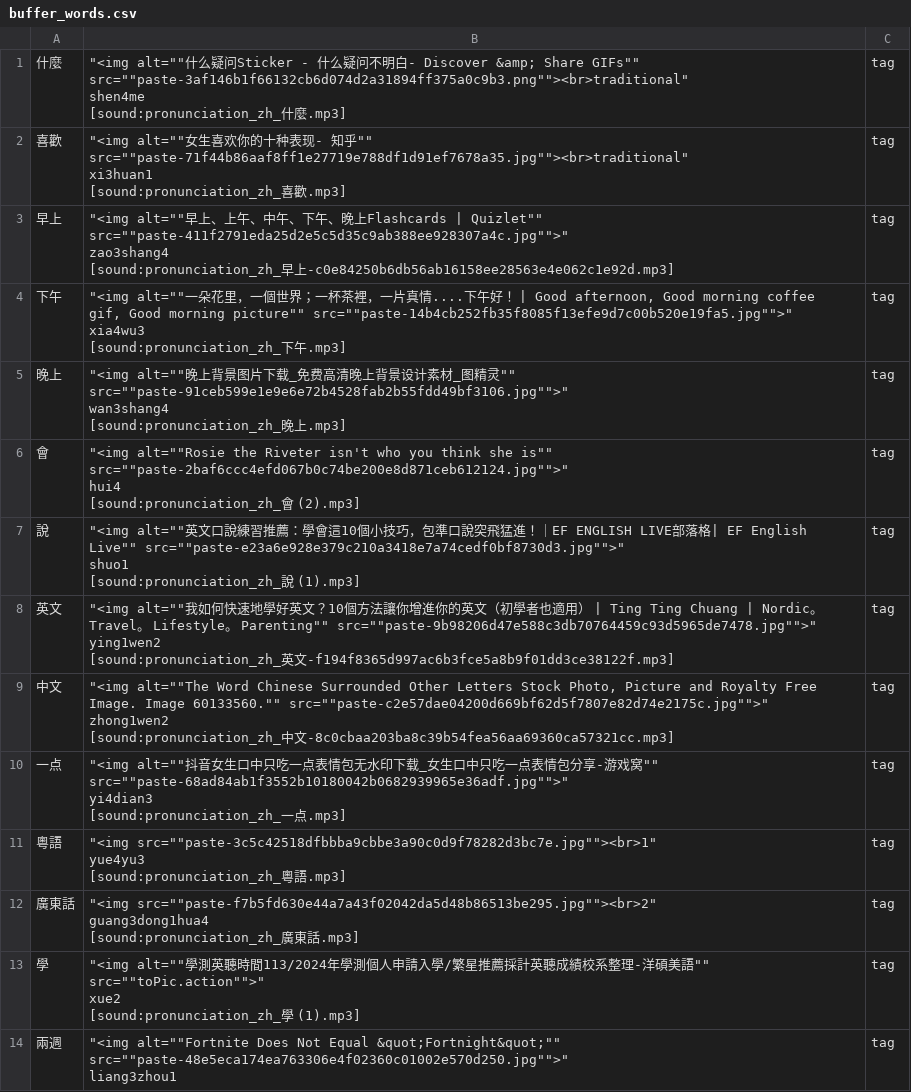
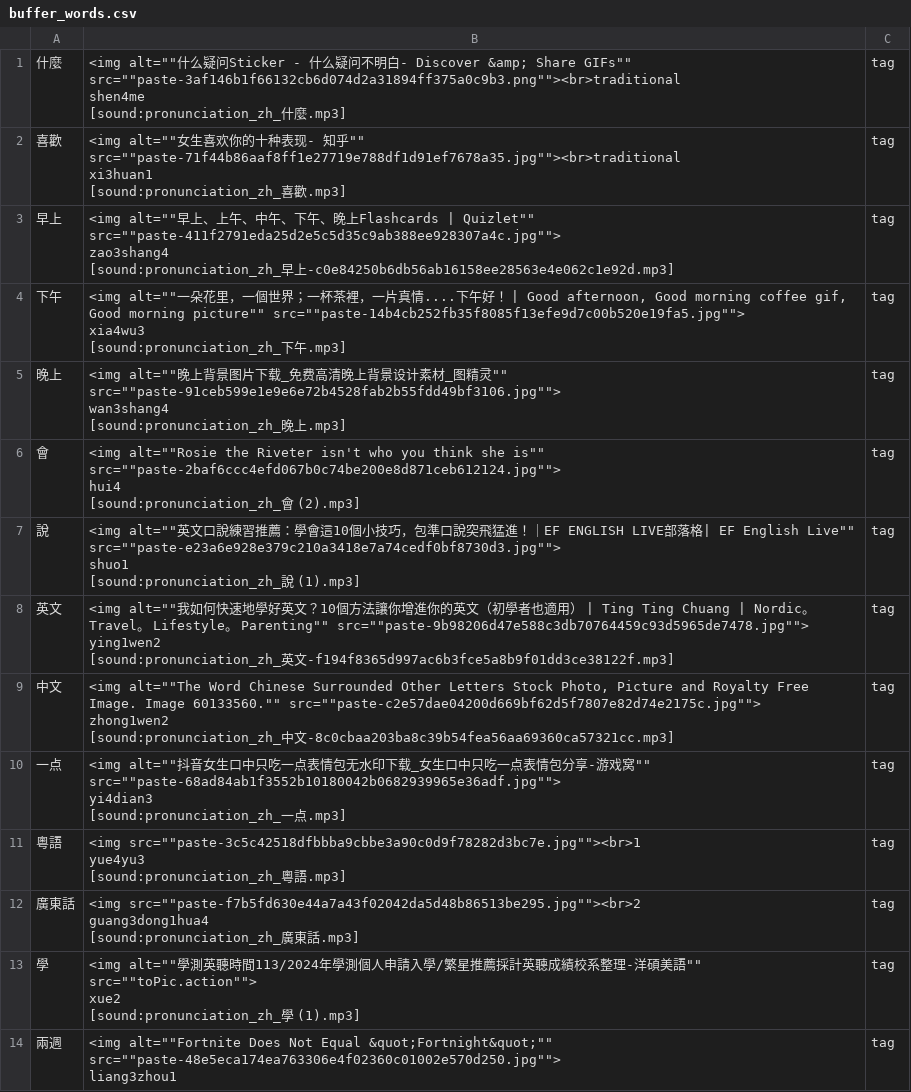
Before and after one commit to Gaulgeous/Language-Learning, a CSV file: data/buffer_words.csv, drawn as a sheet; only a part is shown; the diff covers the shown part only.

```diff
--- a/data/buffer_words.csv
+++ b/data/buffer_words.csv
@@ -1,56 +1,56 @@
-什麼	"""<img alt=""""什么疑问Sticker - 什么疑问不明白- Discover &amp; Share GIFs"""" src=""""paste-3af146b1f66132cb6d074d2a31894ff375a0c9b3.png""""><br>traditional""
-shen4me
-[sound:pronunciation_zh_什麼.mp3]
-"	tag
-喜歡	"""<img alt=""""女生喜欢你的十种表现- 知乎"""" src=""""paste-71f44b86aaf8ff1e27719e788df1d91ef7678a35.jpg""""><br>traditional""
-xi3huan1
-[sound:pronunciation_zh_喜歡.mp3]
-"	tag
-早上	"""<img alt=""""早上、上午、中午、下午、晚上Flashcards | Quizlet"""" src=""""paste-411f2791eda25d2e5c5d35c9ab388ee928307a4c.jpg"""">""
-zao3shang4
-[sound:pronunciation_zh_早上-c0e84250b6db56ab16158ee28563e4e062c1e92d.mp3]
-"	tag
-下午	"""<img alt=""""一朵花里，一個世界；一杯茶裡，一片真情....下午好！ | Good afternoon, Good morning coffee gif, Good  morning picture"""" src=""""paste-14b4cb252fb35f8085f13efe9d7c00b520e19fa5.jpg"""">""
-xia4wu3
-[sound:pronunciation_zh_下午.mp3]
-"	tag
-晚上	"""<img alt=""""晚上背景图片下载_免费高清晚上背景设计素材_图精灵"""" src=""""paste-91ceb599e1e9e6e72b4528fab2b55fdd49bf3106.jpg"""">""
-wan3shang4
-[sound:pronunciation_zh_晚上.mp3]
-"	tag
-會	"""<img alt=""""Rosie the Riveter isn't who you think she is"""" src=""""paste-2baf6ccc4efd067b0c74be200e8d871ceb612124.jpg"""">""
-hui4
-[sound:pronunciation_zh_會 (2).mp3]
-"	tag
-說	"""<img alt=""""英文口說練習推薦：學會這10個小技巧，包準口說突飛猛進！｜EF ENGLISH LIVE部落格| EF English Live"""" src=""""paste-e23a6e928e379c210a3418e7a74cedf0bf8730d3.jpg"""">""
-shuo1
-[sound:pronunciation_zh_說 (1).mp3]
-"	tag
-英文	"""<img alt=""""我如何快速地學好英文？10個方法讓你增進你的英文（初學者也適用） | Ting Ting Chuang | Nordic。Travel。  Lifestyle。 Parenting"""" src=""""paste-9b98206d47e588c3db70764459c93d5965de7478.jpg"""">""
-ying1wen2
-[sound:pronunciation_zh_英文-f194f8365d997ac6b3fce5a8b9f01dd3ce38122f.mp3]
-"	tag
-中文	"""<img alt=""""The Word Chinese Surrounded Other Letters Stock Photo, Picture and Royalty  Free Image. Image 60133560."""" src=""""paste-c2e57dae04200d669bf62d5f7807e82d74e2175c.jpg"""">""
-zhong1wen2
-[sound:pronunciation_zh_中文-8c0cbaa203ba8c39b54fea56aa69360ca57321cc.mp3]
-"	tag
-一点	"""<img alt=""""抖音女生口中只吃一点表情包无水印下载_女生口中只吃一点表情包分享-游戏窝"""" src=""""paste-68ad84ab1f3552b10180042b0682939965e36adf.jpg"""">""
-yi4dian3
-[sound:pronunciation_zh_一点.mp3]
-"	tag
-粵語	"""<img src=""""paste-3c5c42518dfbbba9cbbe3a90c0d9f78282d3bc7e.jpg""""><br>1""
-yue4yu3
-[sound:pronunciation_zh_粵語.mp3]
-"	tag
-廣東話	"""<img src=""""paste-f7b5fd630e44a7a43f02042da5d48b86513be295.jpg""""><br>2""
-guang3dong1hua4
-[sound:pronunciation_zh_廣東話.mp3]
-"	tag
-學	"""<img alt=""""學測英聽時間113/2024年學測個人申請入學/繁星推薦採計英聽成績校系整理-洋碩美語"""" src=""""toPic.action"""">""
-xue2
-[sound:pronunciation_zh_學 (1).mp3]
-"	tag
-兩週	"""<img alt=""""Fortnite Does Not Equal &quot;Fortnight&quot;"""" src=""""paste-48e5eca174ea763306e4f02360c01002e570d250.jpg"""">""
-liang3zhou1
-
-"	tag
+什麼	"<img alt=""""什么疑问Sticker - 什么疑问不明白- Discover &amp; Share GIFs"""" src=""""paste-3af146b1f66132cb6d074d2a31894ff375a0c9b3.png""""><br>traditional
+shen4me
+[sound:pronunciation_zh_什麼.mp3]
+"	tag
+喜歡	"<img alt=""""女生喜欢你的十种表现- 知乎"""" src=""""paste-71f44b86aaf8ff1e27719e788df1d91ef7678a35.jpg""""><br>traditional
+xi3huan1
+[sound:pronunciation_zh_喜歡.mp3]
+"	tag
+早上	"<img alt=""""早上、上午、中午、下午、晚上Flashcards | Quizlet"""" src=""""paste-411f2791eda25d2e5c5d35c9ab388ee928307a4c.jpg"""">
+zao3shang4
+[sound:pronunciation_zh_早上-c0e84250b6db56ab16158ee28563e4e062c1e92d.mp3]
+"	tag
+下午	"<img alt=""""一朵花里，一個世界；一杯茶裡，一片真情....下午好！ | Good afternoon, Good morning coffee gif, Good  morning picture"""" src=""""paste-14b4cb252fb35f8085f13efe9d7c00b520e19fa5.jpg"""">
+xia4wu3
+[sound:pronunciation_zh_下午.mp3]
+"	tag
+晚上	"<img alt=""""晚上背景图片下载_免费高清晚上背景设计素材_图精灵"""" src=""""paste-91ceb599e1e9e6e72b4528fab2b55fdd49bf3106.jpg"""">
+wan3shang4
+[sound:pronunciation_zh_晚上.mp3]
+"	tag
+會	"<img alt=""""Rosie the Riveter isn't who you think she is"""" src=""""paste-2baf6ccc4efd067b0c74be200e8d871ceb612124.jpg"""">
+hui4
+[sound:pronunciation_zh_會 (2).mp3]
+"	tag
+說	"<img alt=""""英文口說練習推薦：學會這10個小技巧，包準口說突飛猛進！｜EF ENGLISH LIVE部落格| EF English Live"""" src=""""paste-e23a6e928e379c210a3418e7a74cedf0bf8730d3.jpg"""">
+shuo1
+[sound:pronunciation_zh_說 (1).mp3]
+"	tag
+英文	"<img alt=""""我如何快速地學好英文？10個方法讓你增進你的英文（初學者也適用） | Ting Ting Chuang | Nordic。Travel。  Lifestyle。 Parenting"""" src=""""paste-9b98206d47e588c3db70764459c93d5965de7478.jpg"""">
+ying1wen2
+[sound:pronunciation_zh_英文-f194f8365d997ac6b3fce5a8b9f01dd3ce38122f.mp3]
+"	tag
+中文	"<img alt=""""The Word Chinese Surrounded Other Letters Stock Photo, Picture and Royalty  Free Image. Image 60133560."""" src=""""paste-c2e57dae04200d669bf62d5f7807e82d74e2175c.jpg"""">
+zhong1wen2
+[sound:pronunciation_zh_中文-8c0cbaa203ba8c39b54fea56aa69360ca57321cc.mp3]
+"	tag
+一点	"<img alt=""""抖音女生口中只吃一点表情包无水印下载_女生口中只吃一点表情包分享-游戏窝"""" src=""""paste-68ad84ab1f3552b10180042b0682939965e36adf.jpg"""">
+yi4dian3
+[sound:pronunciation_zh_一点.mp3]
+"	tag
+粵語	"<img src=""""paste-3c5c42518dfbbba9cbbe3a90c0d9f78282d3bc7e.jpg""""><br>1
+yue4yu3
+[sound:pronunciation_zh_粵語.mp3]
+"	tag
+廣東話	"<img src=""""paste-f7b5fd630e44a7a43f02042da5d48b86513be295.jpg""""><br>2
+guang3dong1hua4
+[sound:pronunciation_zh_廣東話.mp3]
+"	tag
+學	"<img alt=""""學測英聽時間113/2024年學測個人申請入學/繁星推薦採計英聽成績校系整理-洋碩美語"""" src=""""toPic.action"""">
+xue2
+[sound:pronunciation_zh_學 (1).mp3]
+"	tag
+兩週	"<img alt=""""Fortnite Does Not Equal &quot;Fortnight&quot;"""" src=""""paste-48e5eca174ea763306e4f02360c01002e570d250.jpg"""">
+liang3zhou1
+
+"	tag
```
Also changed, not shown: 23 edited cells elsewhere in this file, 5 other files.
